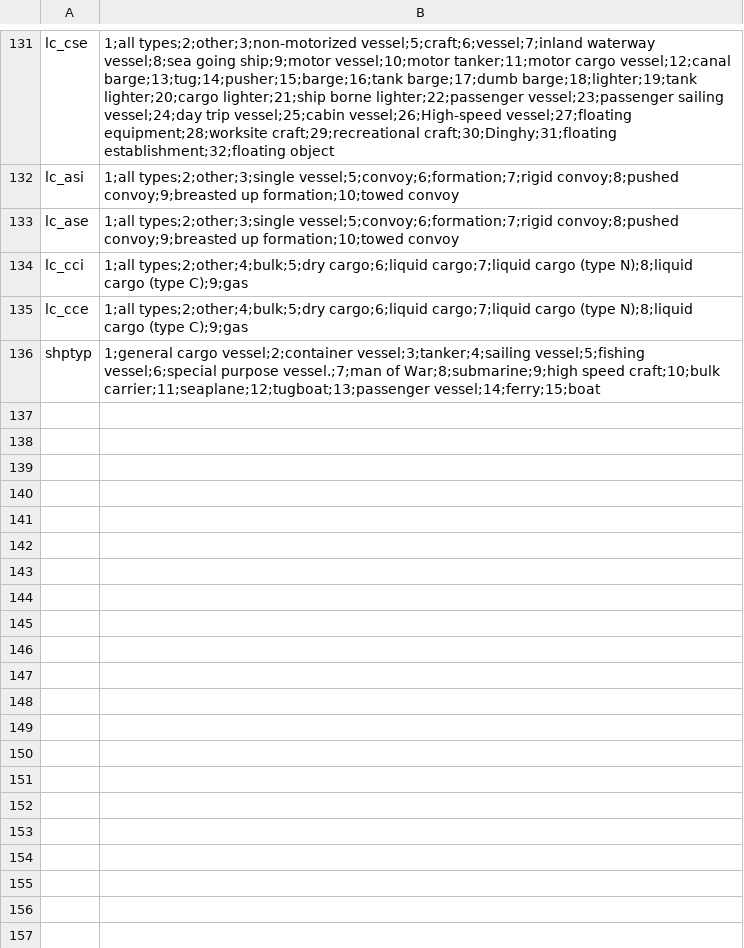
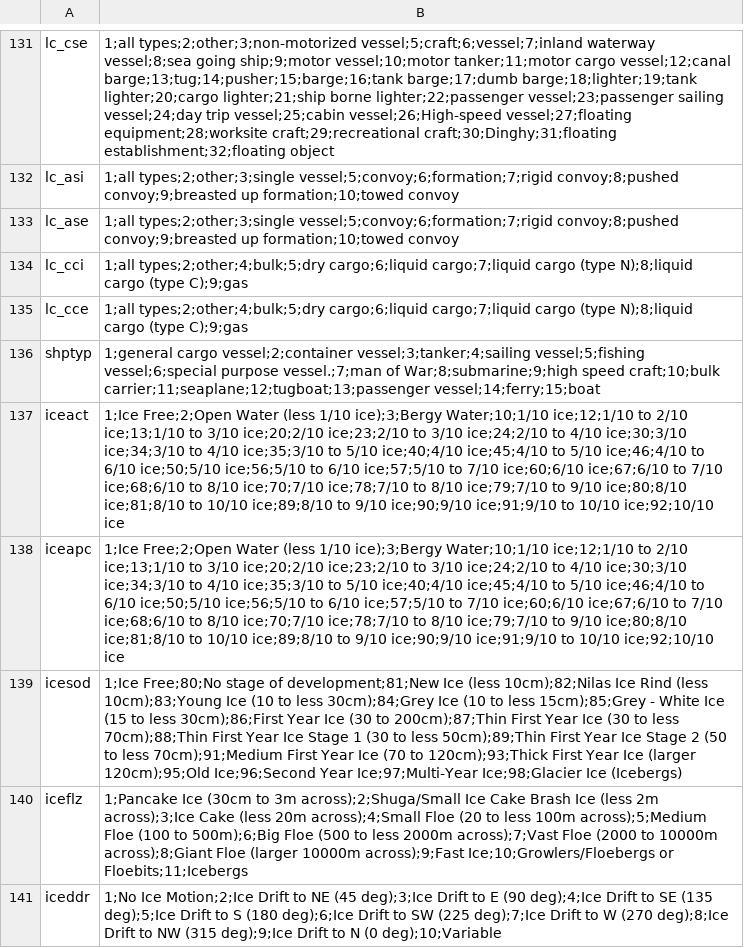
Before and after one commit to nohal/RleData, a CSV file: attdecode.csv, drawn as a sheet; only a part is shown, gaps mark what is left out.

```diff
--- a/attdecode.csv
+++ b/attdecode.csv
@@ -136 +136,6 @@ lc_cce,1;all types;2;other;4;bulk;5;dry cargo;6;liquid cargo;7;liquid cargo (typ
 shptyp,1;general cargo vessel;2;container vessel;3;tanker;4;sailing vessel;5;fishing vessel;6;special purpose vessel.;7;man of War;8;submarine;9;high speed craft;10;bulk carrier;11;seaplane;12;tugboat;13;passenger vessel;14;ferry;15;boat
+iceact,1;Ice Free;2;Open Water (less 1/10 ice);3;Bergy Water;10;1/10 ice;12;1/10 to 2/10 ice;13;1/10 to 3/10 ice;20;2/10 ice;23;2/10 to 3/10 ice;24;2/10 to 4/10 ice;30;3/10 ice;34;3/10 to 4/10 ice;35;3/10 to 5/10 ice;40;4/10 ice;45;4/10 to 5/10 ice;46;4/10 to 6/10 ice;50;5/10 ice;56;5/10 to 6/10 ice;57;5/10 to 7/10 ice;60;6/10 ice;67;6/10 to 7/10 ice;68;6/10 to 8/10 ice;70;7/10 ice;78;7/10 to 8/10 ice;79;7/10 to 9/10 ice;80;8/10 ice;81;8/10 to 10/10 ice;89;8/10 to 9/10 ice;90;9/10 ice;91;9/10 to 10/10 ice;92;10/10 ice
+iceapc,1;Ice Free;2;Open Water (less 1/10 ice);3;Bergy Water;10;1/10 ice;12;1/10 to 2/10 ice;13;1/10 to 3/10 ice;20;2/10 ice;23;2/10 to 3/10 ice;24;2/10 to 4/10 ice;30;3/10 ice;34;3/10 to 4/10 ice;35;3/10 to 5/10 ice;40;4/10 ice;45;4/10 to 5/10 ice;46;4/10 to 6/10 ice;50;5/10 ice;56;5/10 to 6/10 ice;57;5/10 to 7/10 ice;60;6/10 ice;67;6/10 to 7/10 ice;68;6/10 to 8/10 ice;70;7/10 ice;78;7/10 to 8/10 ice;79;7/10 to 9/10 ice;80;8/10 ice;81;8/10 to 10/10 ice;89;8/10 to 9/10 ice;90;9/10 ice;91;9/10 to 10/10 ice;92;10/10 ice
+icesod,1;Ice Free;80;No stage of development;81;New Ice (less 10cm);82;Nilas Ice Rind (less 10cm);83;Young Ice (10 to less 30cm);84;Grey Ice (10 to less 15cm);85;Grey - White Ice (15 to less 30cm);86;First Year Ice (30 to 200cm);87;Thin First Year Ice (30 to less 70cm);88;Thin First Year Ice Stage 1 (30 to less 50cm);89;Thin First Year Ice Stage 2 (50 to less 70cm);91;Medium First Year Ice (70 to 120cm);93;Thick First Year Ice (larger 120cm);95;Old Ice;96;Second Year Ice;97;Multi-Year Ice;98;Glacier Ice (Icebergs)
+iceflz,1;Pancake Ice (30cm to 3m across);2;Shuga/Small Ice Cake   Brash Ice (less 2m across);3;Ice Cake (less 20m across);4;Small Floe (20 to less 100m across);5;Medium Floe (100 to 500m);6;Big Floe (500 to less 2000m across);7;Vast Floe (2000 to 10000m across);8;Giant Floe (larger 10000m across);9;Fast Ice;10;Growlers/Floebergs or Floebits;11;Icebergs
+iceddr,1;No Ice Motion;2;Ice Drift to NE (45 deg);3;Ice Drift to E (90 deg);4;Ice Drift to SE (135 deg);5;Ice Drift to S (180 deg);6;Ice Drift to SW (225 deg);7;Ice Drift to W (270 deg);8;Ice Drift to NW (315 deg);9;Ice Drift to N (0 deg);10;Variable
```
Also changed, not shown: s57attributes.csv, s57expectedinput.csv, 1 other file.
